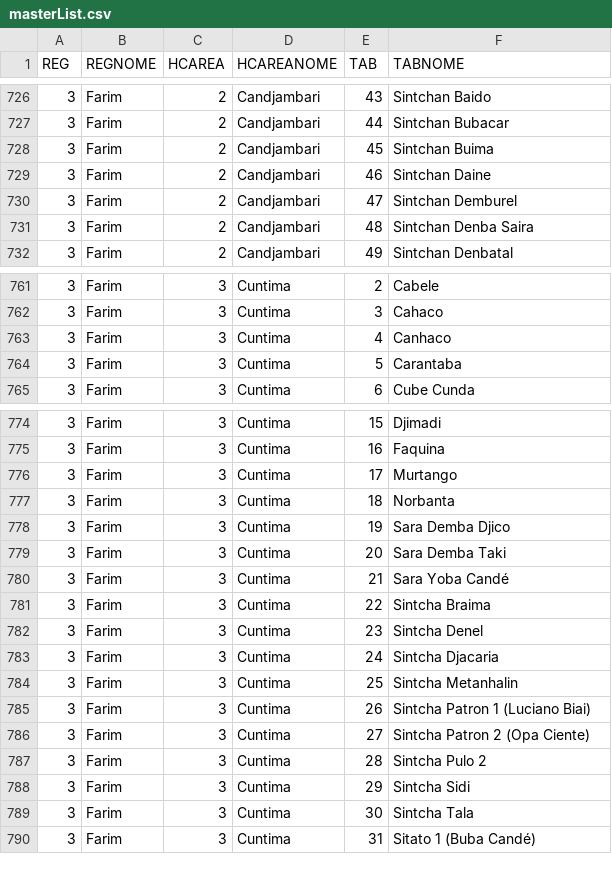
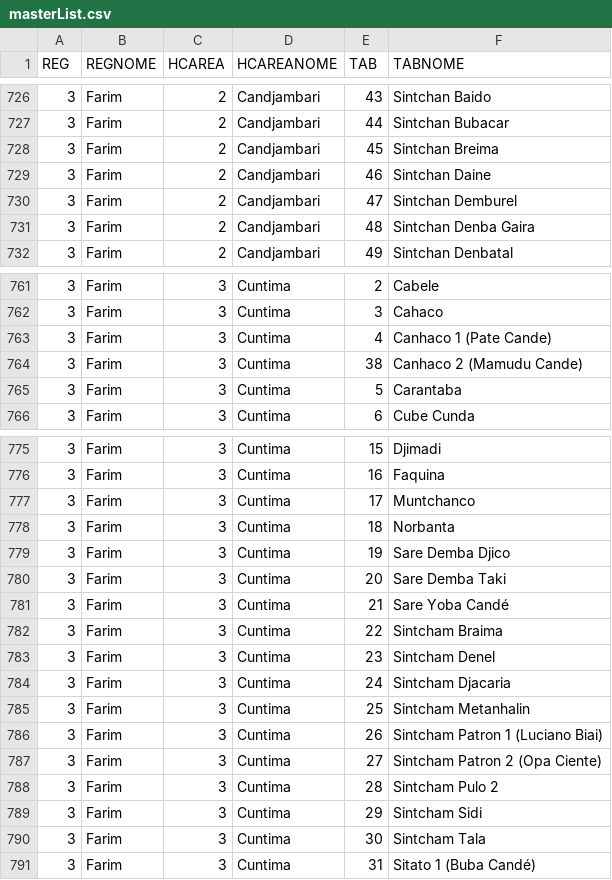
Before and after one commit to BandimHealthProject/Equipa, a CSV file: app/config/assets/masterList.csv, drawn as a sheet; only a part is shown, gaps mark what is left out; the diff covers the shown part only.

Commit message:
Update masterList.csv

```diff
--- a/app/config/assets/masterList.csv
+++ b/app/config/assets/masterList.csv
@@ -727,6 +727,6 @@ REG,REGNOME,HCAREA,HCAREANOME,TAB,TABNOME
 3,"Farim",2,"Candjambari",44,"Sintchan Bubacar"
-3,"Farim",2,"Candjambari",45,"Sintchan Buima"
+3,"Farim",2,"Candjambari",45,"Sintchan Breima"
 3,"Farim",2,"Candjambari",46,"Sintchan Daine "
 3,"Farim",2,"Candjambari",47,"Sintchan Demburel"
-3,"Farim",2,"Candjambari",48,"Sintchan Denba Saira"
+3,"Farim",2,"Candjambari",48,"Sintchan Denba Gaira"
 3,"Farim",2,"Candjambari",49,"Sintchan Denbatal"
@@ -762,3 +762,4 @@ REG,REGNOME,HCAREA,HCAREANOME,TAB,TABNOME
 3,"Farim",3,"Cuntima",3,"Cahaco"
-3,"Farim",3,"Cuntima",4,"Canhaco"
+3,"Farim",3,"Cuntima",4,"Canhaco 1 (Pate Cande)"
+3,"Farim",3,"Cuntima",38,"Canhaco 2 (Mamudu Cande)"
 3,"Farim",3,"Cuntima",5,"Carantaba"
@@ -775,16 +776,16 @@ REG,REGNOME,HCAREA,HCAREANOME,TAB,TABNOME
 3,"Farim",3,"Cuntima",16,"Faquina "
-3,"Farim",3,"Cuntima",17,"Murtango"
+3,"Farim",3,"Cuntima",17,"Muntchanco"
 3,"Farim",3,"Cuntima",18,"Norbanta"
-3,"Farim",3,"Cuntima",19,"Sara Demba Djico"
-3,"Farim",3,"Cuntima",20,"Sara Demba Taki"
-3,"Farim",3,"Cuntima",21,"Sara Yoba Candé"
-3,"Farim",3,"Cuntima",22,"Sintcha Braima"
-3,"Farim",3,"Cuntima",23,"Sintcha Denel"
-3,"Farim",3,"Cuntima",24,"Sintcha Djacaria"
-3,"Farim",3,"Cuntima",25,"Sintcha Metanhalin"
-3,"Farim",3,"Cuntima",26,"Sintcha Patron 1 (Luciano Biai)"
-3,"Farim",3,"Cuntima",27,"Sintcha Patron 2 (Opa Ciente)"
-3,"Farim",3,"Cuntima",28,"Sintcha Pulo 2 "
-3,"Farim",3,"Cuntima",29,"Sintcha Sidi"
-3,"Farim",3,"Cuntima",30,"Sintcha Tala"
+3,"Farim",3,"Cuntima",19,"Sare Demba Djico"
+3,"Farim",3,"Cuntima",20,"Sare Demba Taki"
+3,"Farim",3,"Cuntima",21,"Sare Yoba Candé"
+3,"Farim",3,"Cuntima",22,"Sintcham Braima"
+3,"Farim",3,"Cuntima",23,"Sintcham Denel"
+3,"Farim",3,"Cuntima",24,"Sintcham Djacaria"
+3,"Farim",3,"Cuntima",25,"Sintcham Metanhalin"
+3,"Farim",3,"Cuntima",26,"Sintcham Patron 1 (Luciano Biai)"
+3,"Farim",3,"Cuntima",27,"Sintcham Patron 2 (Opa Ciente)"
+3,"Farim",3,"Cuntima",28,"Sintcham Pulo 2 "
+3,"Farim",3,"Cuntima",29,"Sintcham Sidi"
+3,"Farim",3,"Cuntima",30,"Sintcham Tala"
 3,"Farim",3,"Cuntima",31,"Sitato 1 (Buba Candé)"
```
Also changed, not shown: 5 edited cells elsewhere in this file.
